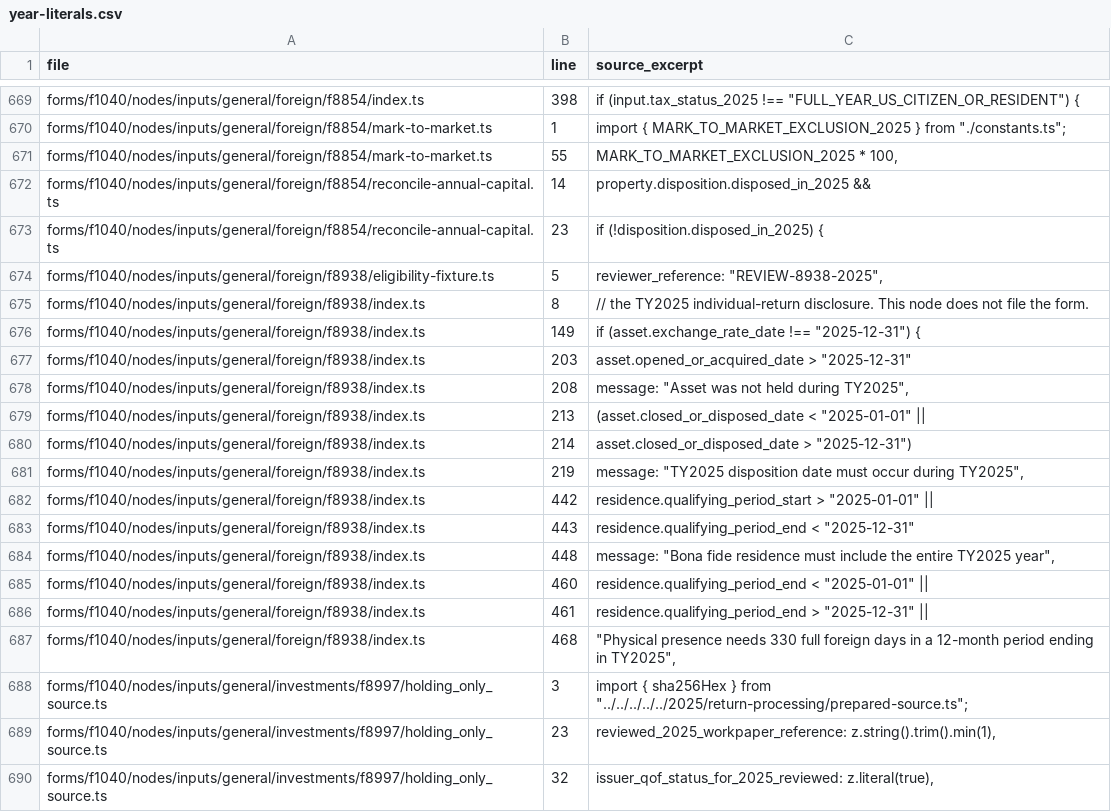
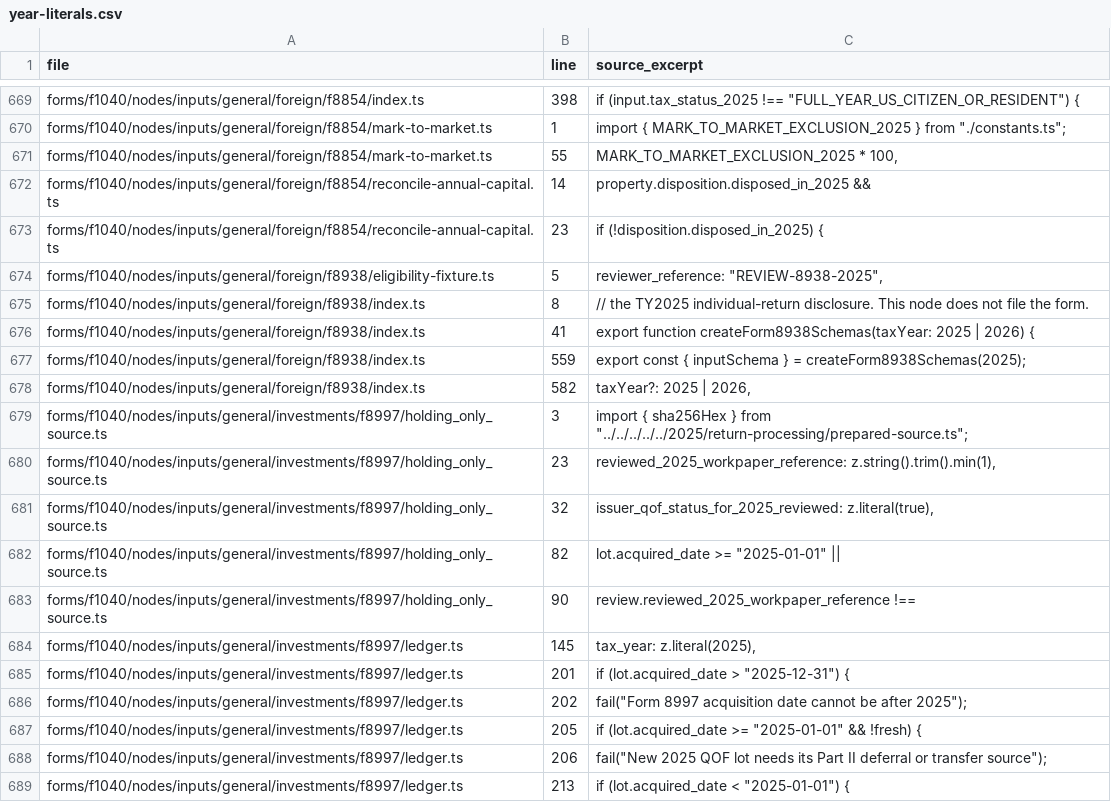
Before and after one commit to filedcom/opentax, a CSV file: docs/ty2026/inventories/year-literals.csv, drawn as a sheet; only a part is shown, gaps mark what is left out; the shorter side is filled out with more unchanged rows.

Commit message:
feat(ty2026): reuse foreign asset eligibility and derive source valuations

```diff
--- a/docs/ty2026/inventories/year-literals.csv
+++ b/docs/ty2026/inventories/year-literals.csv
@@ -675,14 +675,5 @@ forms/f1040/nodes/inputs/general/foreign/f8938/eligibility-fixture.ts,5,"reviewe
 forms/f1040/nodes/inputs/general/foreign/f8938/index.ts,8,// the TY2025 individual-return disclosure. This node does not file the form.
-forms/f1040/nodes/inputs/general/foreign/f8938/index.ts,149,"if (asset.exchange_rate_date !== ""2025-12-31"") {"
-forms/f1040/nodes/inputs/general/foreign/f8938/index.ts,203,"asset.opened_or_acquired_date > ""2025-12-31"""
-forms/f1040/nodes/inputs/general/foreign/f8938/index.ts,208,"message: ""Asset was not held during TY2025"","
-forms/f1040/nodes/inputs/general/foreign/f8938/index.ts,213,"(asset.closed_or_disposed_date < ""2025-01-01"" ||"
-forms/f1040/nodes/inputs/general/foreign/f8938/index.ts,214,"asset.closed_or_disposed_date > ""2025-12-31"")"
-forms/f1040/nodes/inputs/general/foreign/f8938/index.ts,219,"message: ""TY2025 disposition date must occur during TY2025"","
-forms/f1040/nodes/inputs/general/foreign/f8938/index.ts,442,"residence.qualifying_period_start > ""2025-01-01"" ||"
-forms/f1040/nodes/inputs/general/foreign/f8938/index.ts,443,"residence.qualifying_period_end < ""2025-12-31"""
-forms/f1040/nodes/inputs/general/foreign/f8938/index.ts,448,"message: ""Bona fide residence must include the entire TY2025 year"","
-forms/f1040/nodes/inputs/general/foreign/f8938/index.ts,460,"residence.qualifying_period_end < ""2025-01-01"" ||"
-forms/f1040/nodes/inputs/general/foreign/f8938/index.ts,461,"residence.qualifying_period_end > ""2025-12-31"" ||"
-forms/f1040/nodes/inputs/general/foreign/f8938/index.ts,468,"""Physical presence needs 330 full foreign days in a 12-month period ending in TY2025"","
+forms/f1040/nodes/inputs/general/foreign/f8938/index.ts,41,export function createForm8938Schemas(taxYear: 2025 | 2026) {
+forms/f1040/nodes/inputs/general/foreign/f8938/index.ts,559,export const { inputSchema } = createForm8938Schemas(2025);
+forms/f1040/nodes/inputs/general/foreign/f8938/index.ts,582,"taxYear?: 2025 | 2026,"
 forms/f1040/nodes/inputs/general/investments/f8997/holding_only_source.ts,3,"import { sha256Hex } from ""../../../../../2025/return-processing/prepared-source.ts"";"
```
Also changed, not shown: docs/ty2026/inventories/node-coverage.csv, docs/ty2026/inventories/node-review.csv, 8 other files.
